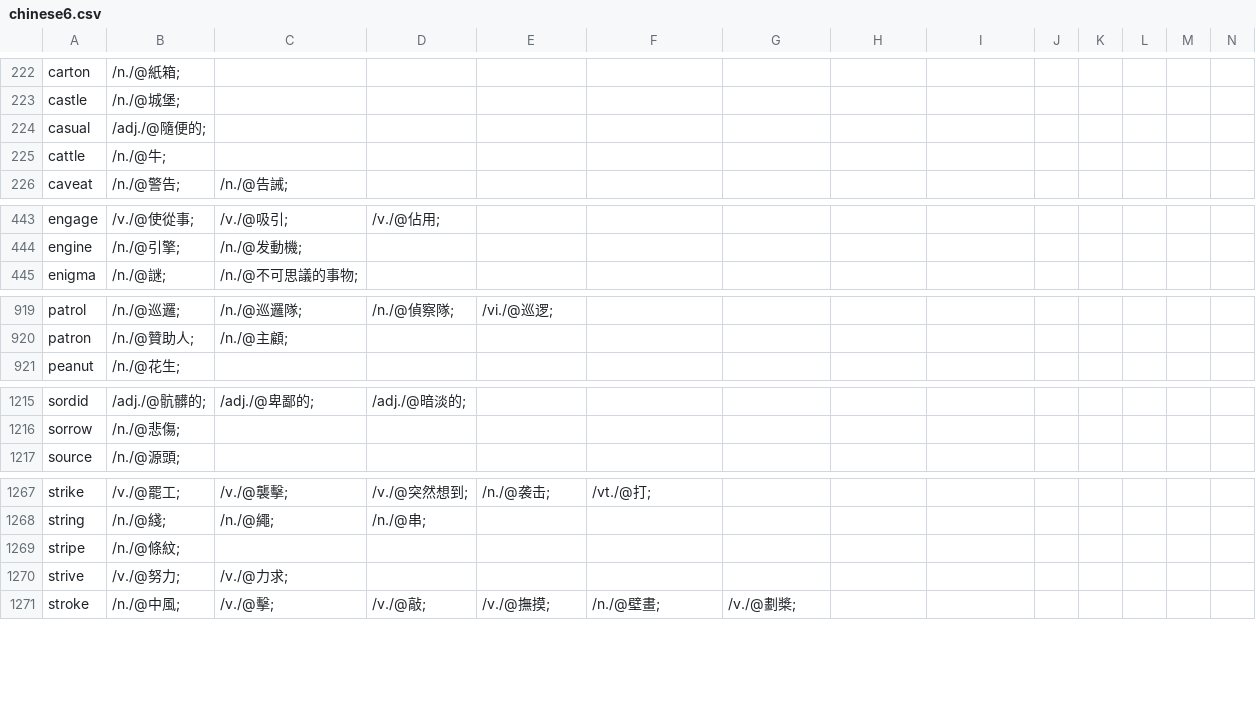
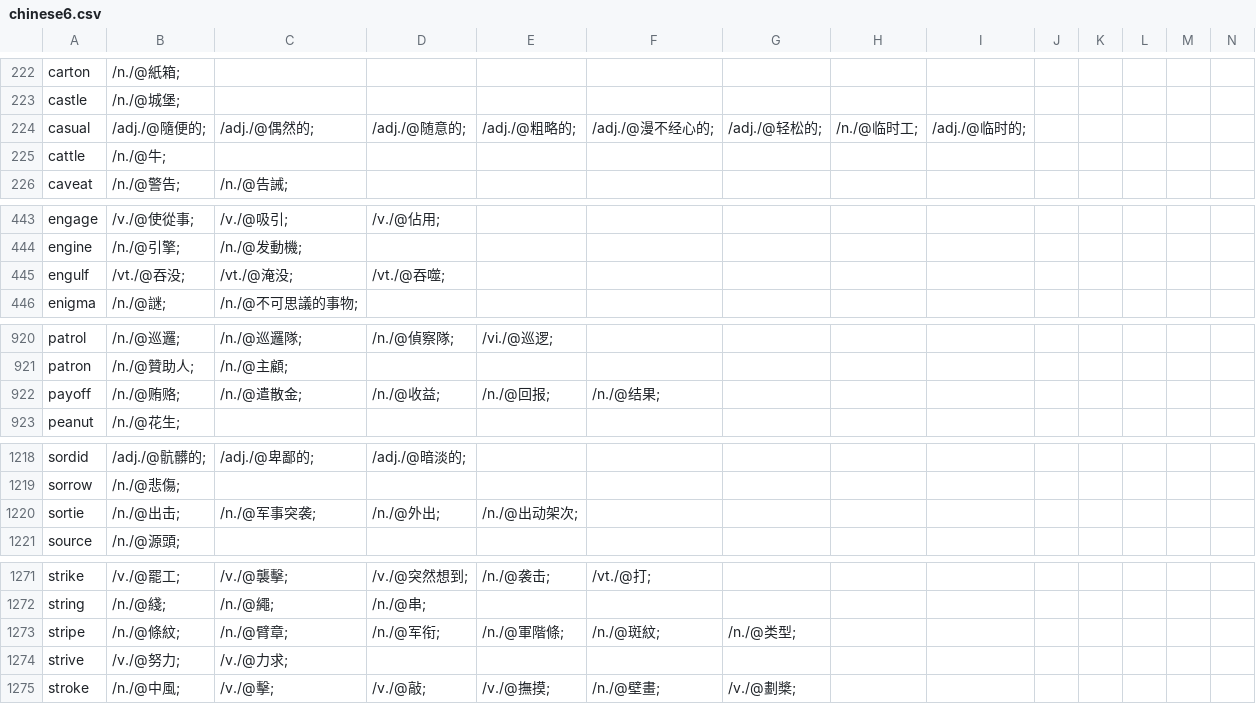
Before and after one commit to yhnnd/wordlab, a CSV file: Files/lang/ch/chinese6.csv, drawn as a sheet; only a part is shown, gaps mark what is left out; the diff covers the shown part only.

```diff
--- a/Files/lang/ch/chinese6.csv
+++ b/Files/lang/ch/chinese6.csv
@@ -223,3 +223,3 @@ carton ,/n./@紙箱;
 castle ,/n./@城堡;
-casual ,/adj./@隨便的;
+casual ,/adj./@隨便的;,/adj./@偶然的;,/adj./@随意的;,/adj./@粗略的;,/adj./@漫不经心的;,/adj./@轻松的;,/n./@临时工;,/adj./@临时的;
 cattle ,/n./@牛;
@@ -444,2 +444,3 @@ engage ,/v./@使從事;,/v./@吸引;,/v./@佔用;
 engine ,/n./@引擎;,/n./@发動機;
+engulf ,/vt./@吞没;,/vt./@淹没;,/vt./@吞噬;
 enigma ,/n./@謎;,/n./@不可思議的事物;
@@ -920,2 +921,3 @@ patrol ,/n./@巡邏;,/n./@巡邏隊;,/n./@偵察隊;,/vi./@巡逻;
 patron ,/n./@贊助人;,/n./@主顧;
+payoff ,/n./@贿赂;,/n./@遣散金;,/n./@收益;,/n./@回报;,/n./@结果;
 peanut ,/n./@花生;
@@ -1216,2 +1219,3 @@ sordid ,/adj./@骯髒的;,/adj./@卑鄙的;,/adj./@暗淡的;
 sorrow ,/n./@悲傷;
+sortie ,/n./@出击;,/n./@军事突袭;,/n./@外出;,/n./@出动架次;
 source ,/n./@源頭;
@@ -1268,3 +1272,3 @@ strike ,/v./@罷工;,/v./@襲擊;,/v./@突然想到;,/n./@袭击;,/vt./@打;
 string ,/n./@綫;,/n./@繩;,/n./@串;
-stripe ,/n./@條紋;
+stripe ,/n./@條紋;,/n./@臂章;,/n./@军衔;,/n./@軍階條;,/n./@斑紋;,/n./@类型;
 strive ,/v./@努力;,/v./@力求;
```
Also changed, not shown: 2 added rows and 7 edited cells elsewhere in this file, Files/lang/ch/chinese10.csv, Files/lang/ch/chinese11.csv, 28 other files.
